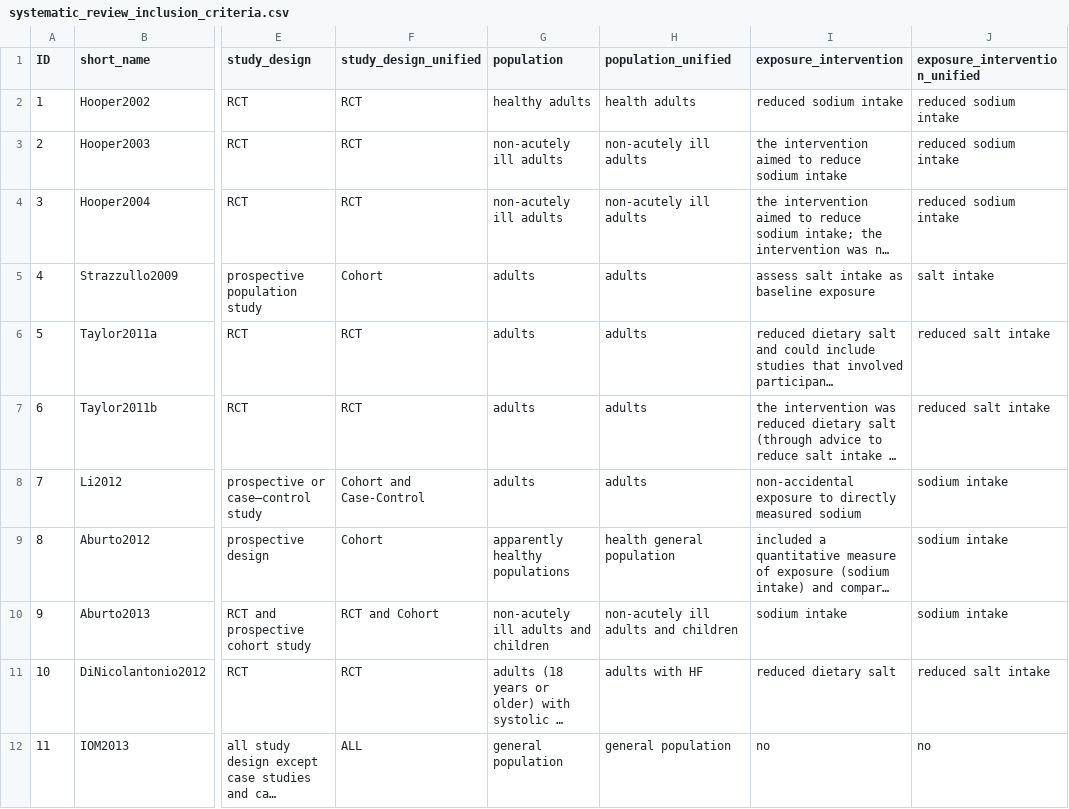
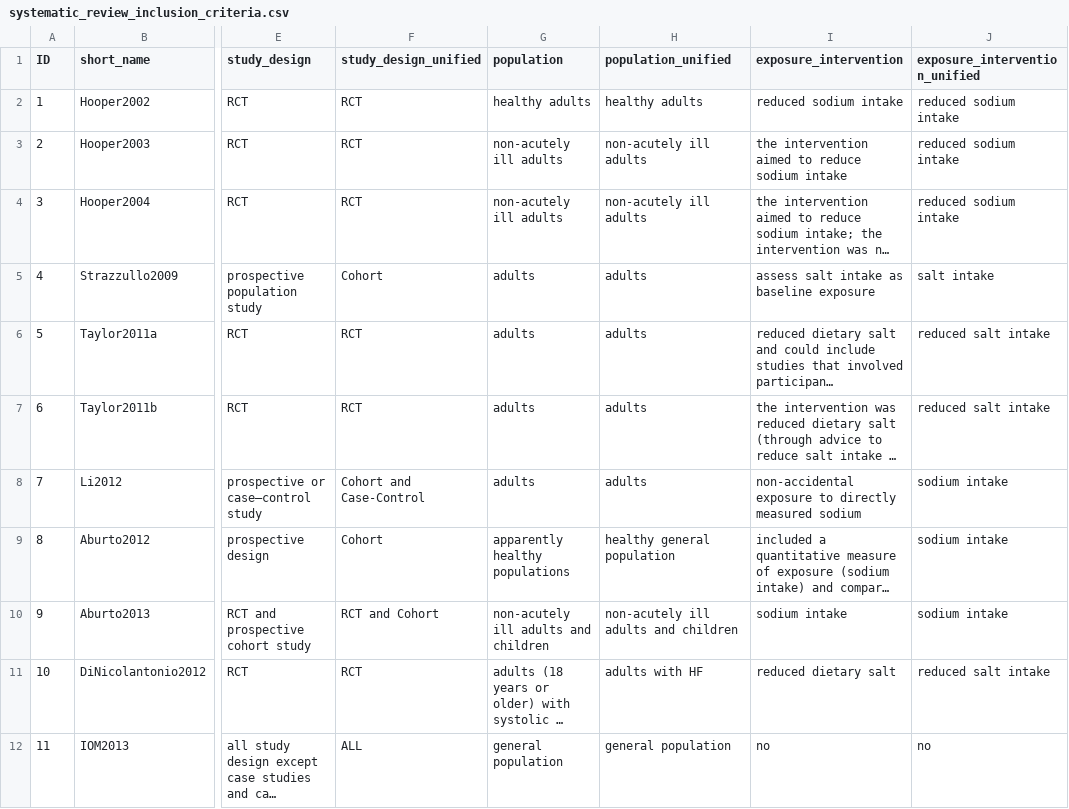
Before and after one commit to infoqualitylab/author_network_analysis, a CSV file: Salt/data/databank_deposit_version_2/systematic_review_inclusion_criteria.csv, drawn as a sheet; only a part is shown, gaps mark what is left out; long unchanged cells end in …; the diff names each change by its address in the sheet, - before the commit and + after, or states it on an @@ line.

Commit message:
update inclusion criteria file

```diff
--- a/Salt/data/databank_deposit_version_2/systematic_review_inclusion_criteria.csv
+++ b/Salt/data/databank_deposit_version_2/systematic_review_inclusion_criteria.csv
-H2 (population_unified): health adults
+H2 (population_unified): healthy adults
-H9 (population_unified): health general population
+H9 (population_unified): healthy general population
```
Also changed, not shown: 3 other files.
